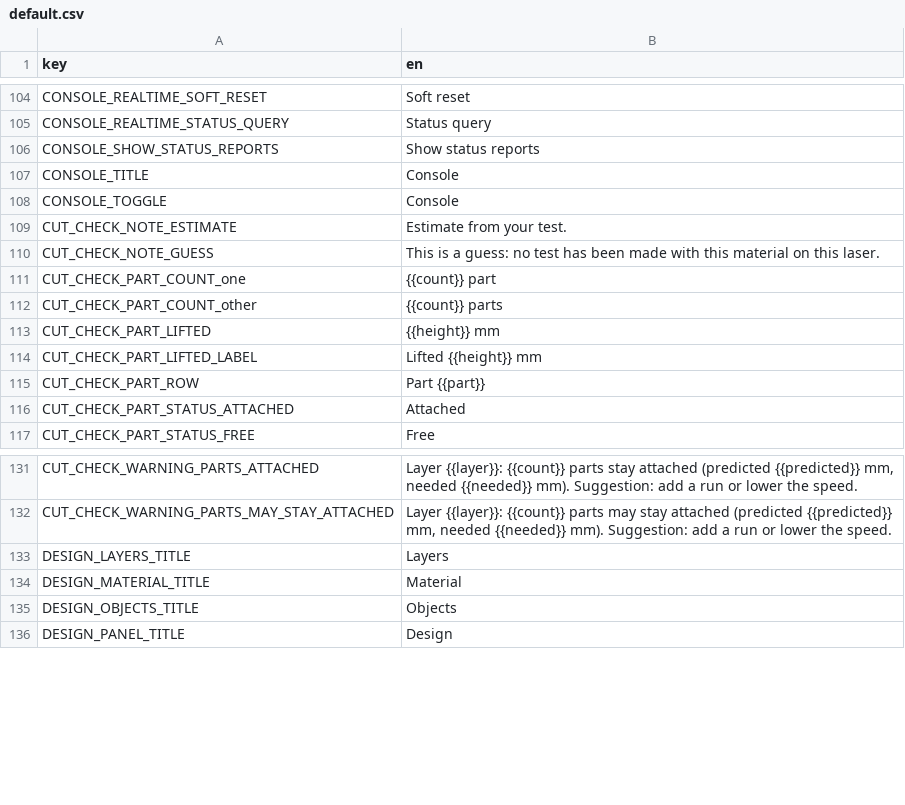
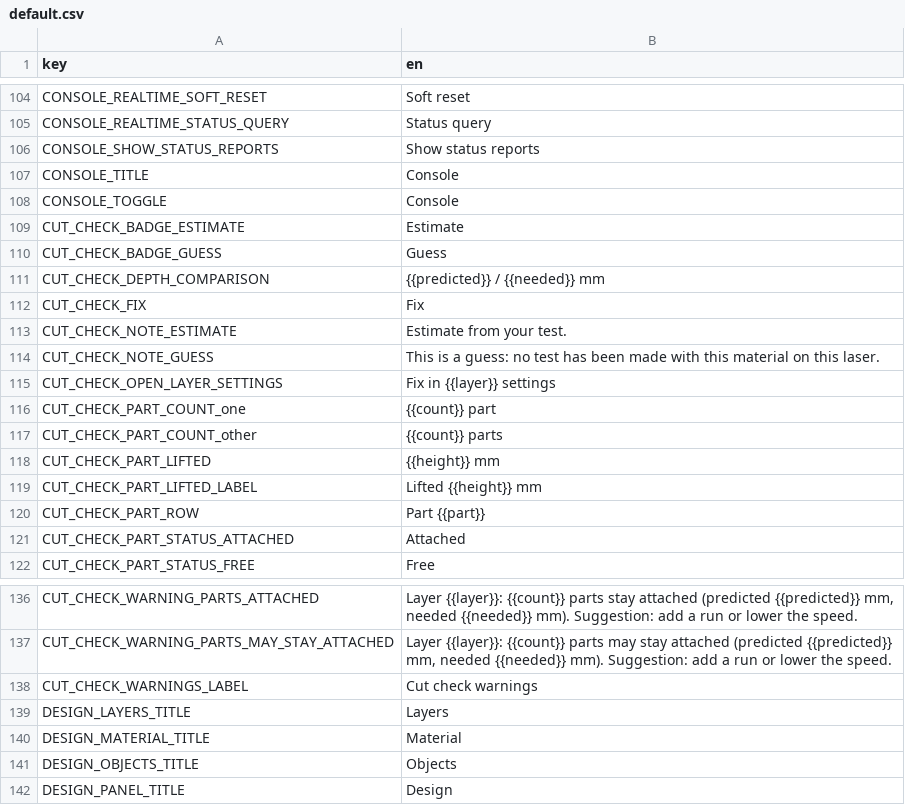
Before and after one commit to Korialstrazh/webgrbl, a CSV file: tools/localization/default.csv, drawn as a sheet; only a part is shown, gaps mark what is left out; the diff names each change by its address in the sheet, - before the commit and + after, or states it on an @@ line.

```diff
--- a/tools/localization/default.csv
+++ b/tools/localization/default.csv
+row 109: CUT_CHECK_BADGE_ESTIMATE | Estimate
+row 110: CUT_CHECK_BADGE_GUESS | Guess
+row 111: CUT_CHECK_DEPTH_COMPARISON | {{predicted}} / {{needed}} mm
+row 112: CUT_CHECK_FIX | Fix
+row 115: CUT_CHECK_OPEN_LAYER_SETTINGS | Fix in {{layer}} settings
+row 138: CUT_CHECK_WARNINGS_LABEL | Cut check warnings
```
Also changed, not shown: 11 other files.
